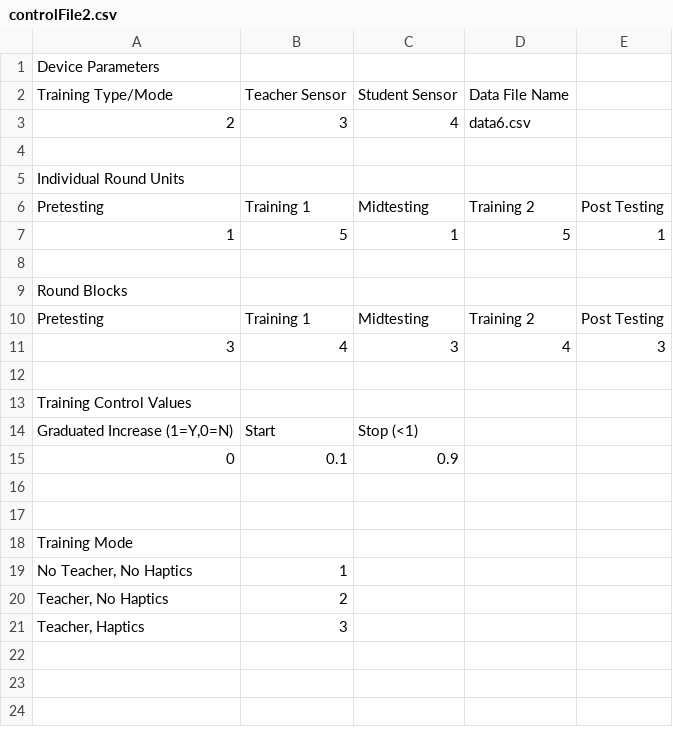
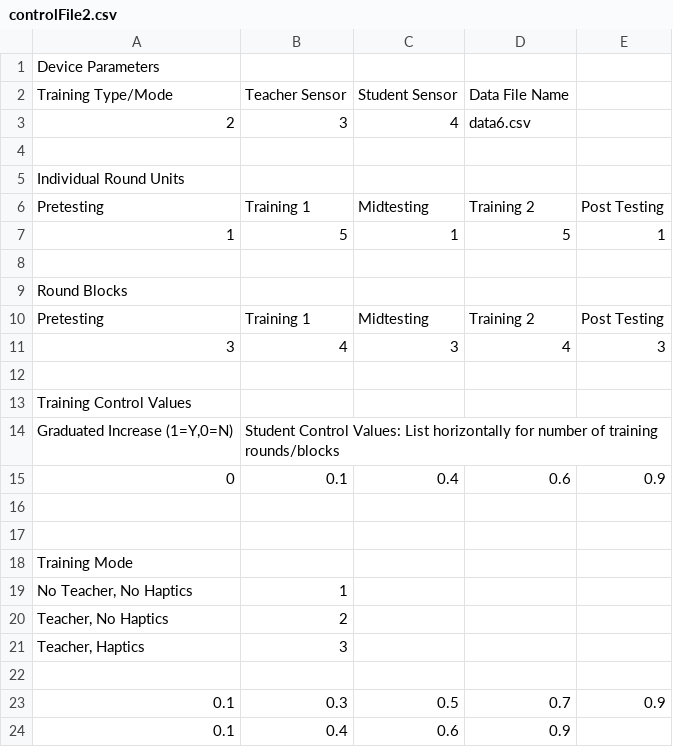
Before and after one commit to toazbenj/Vibrotactile-Feedback-Project, a CSV file: controlFile2.csv, drawn as a sheet.

```diff
--- a/controlFile2.csv
+++ b/controlFile2.csv
@@ -14,4 +14,4 @@ Pretesting,Training 1,Midtesting,Training 2,Post Testing,,,,,,,,,,
 Training Control Values,,,,,,,,,,,,,,
-"Graduated Increase (1=Y,0=N)",Start ,Stop (<1) ,,,,,,,,,,,,
-0,0.1,0.9,,,,,,,,,,,,
+"Graduated Increase (1=Y,0=N)",Student Control Values: List horizontally for number of training rounds/blocks,,,,,,,,,,,,,
+0,0.1,0.4,0.6,0.9,,,,,,,,,,
 ,,,,,,,,,,,,,,
@@ -22 +22,4 @@ Training Mode,,,,,,,,,,,,,,
 "Teacher, Haptics",3,,,,,,,,,,,,,
+,,,,,,,,,,,,,,
+0.1,0.3,0.5,0.7,0.9,,,,,,,,,,
+0.1,0.4,0.6,0.9,,,,,,,,,,,
```
Also changed, not shown: data6.csv, 3 other files.
